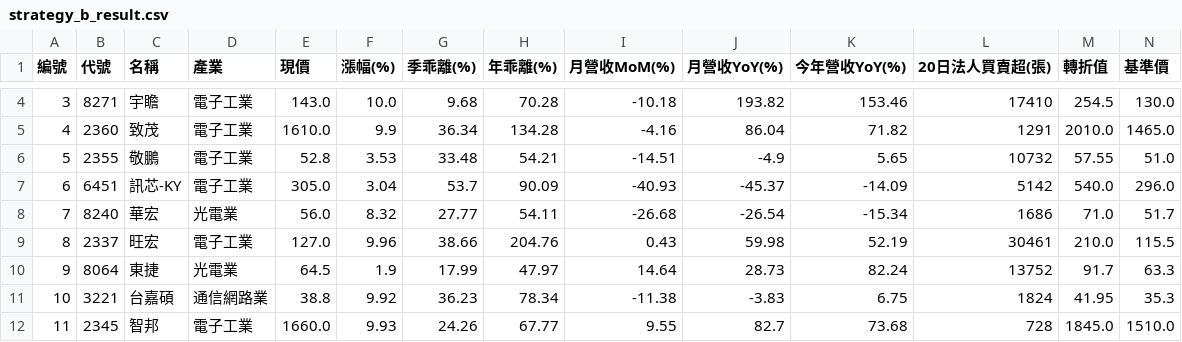
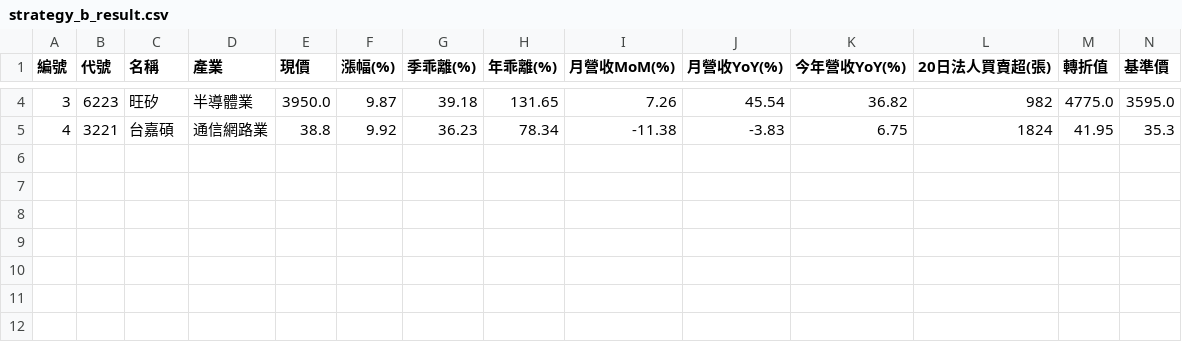
Before and after one commit to chiachan0108/quantum-scanner-web, a CSV file: strategy_b_result.csv, drawn as a sheet; only a part is shown, gaps mark what is left out; removed rows and columns are numbered as before the commit, all else as after; rows hold the shown columns only; the diff covers the shown part only; the diff names each change by its address in the sheet, - before the commit and + after, or states it on an @@ line.

```diff
--- a/strategy_b_result.csv
+++ b/strategy_b_result.csv
-B4 (代號): 8271
+B4 (代號): 6223
-C4 (名稱): 宇瞻
+C4 (名稱): 旺矽
-D4 (產業): 電子工業
+D4 (產業): 半導體業
-E4 (現價): 143.0
+E4 (現價): 3950.0
-F4 (漲幅(%)): 10.0
+F4 (漲幅(%)): 9.87
-G4 (季乖離(%)): 9.68
+G4 (季乖離(%)): 39.18
-H4 (年乖離(%)): 70.28
+H4 (年乖離(%)): 131.65
-I4 (月營收MoM(%)): -10.18
+I4 (月營收MoM(%)): 7.26
-J4 (月營收YoY(%)): 193.82
+J4 (月營收YoY(%)): 45.54
-K4 (今年營收YoY(%)): 153.46
+K4 (今年營收YoY(%)): 36.82
-L4 (20日法人買賣超(張)): 17410
+L4 (20日法人買賣超(張)): 982
-M4 (轉折值): 254.5
+M4 (轉折值): 4775.0
-N4 (基準價): 130.0
+N4 (基準價): 3595.0
-row 5: 4 | 2360 | 致茂 | 電子工業 | 1610.0 | 9.9 | 36.34 | 134.28 | -4.16 | 86.04 | 71.82 | 1291 | 2010.0 | 1465.0
-row 6: 5 | 2355 | 敬鵬 | 電子工業 | 52.8 | 3.53 | 33.48 | 54.21 | -14.51 | -4.9 | 5.65 | 10732 | 57.55 | 51.0
-row 7: 6 | 6451 | 訊芯-KY | 電子工業 | 305.0 | 3.04 | 53.7 | 90.09 | -40.93 | -45.37 | -14.09 | 5142 | 540.0 | 296.0
-row 8: 7 | 8240 | 華宏 | 光電業 | 56.0 | 8.32 | 27.77 | 54.11 | -26.68 | -26.54 | -15.34 | 1686 | 71.0 | 51.7
-row 9: 8 | 2337 | 旺宏 | 電子工業 | 127.0 | 9.96 | 38.66 | 204.76 | 0.43 | 59.98 | 52.19 | 30461 | 210.0 | 115.5
-row 10: 9 | 8064 | 東捷 | 光電業 | 64.5 | 1.9 | 17.99 | 47.97 | 14.64 | 28.73 | 82.24 | 13752 | 91.7 | 63.3
-A5 (編號): 10
+A5 (編號): 4
-row 12: 11 | 2345 | 智邦 | 電子工業 | 1660.0 | 9.93 | 24.26 | 67.77 | 9.55 | 82.7 | 73.68 | 728 | 1845.0 | 1510.0
```
Also changed, not shown: 33 edited cells elsewhere in this file, strategy_a_result.csv, strategy_d_result.csv, 3 other files.
